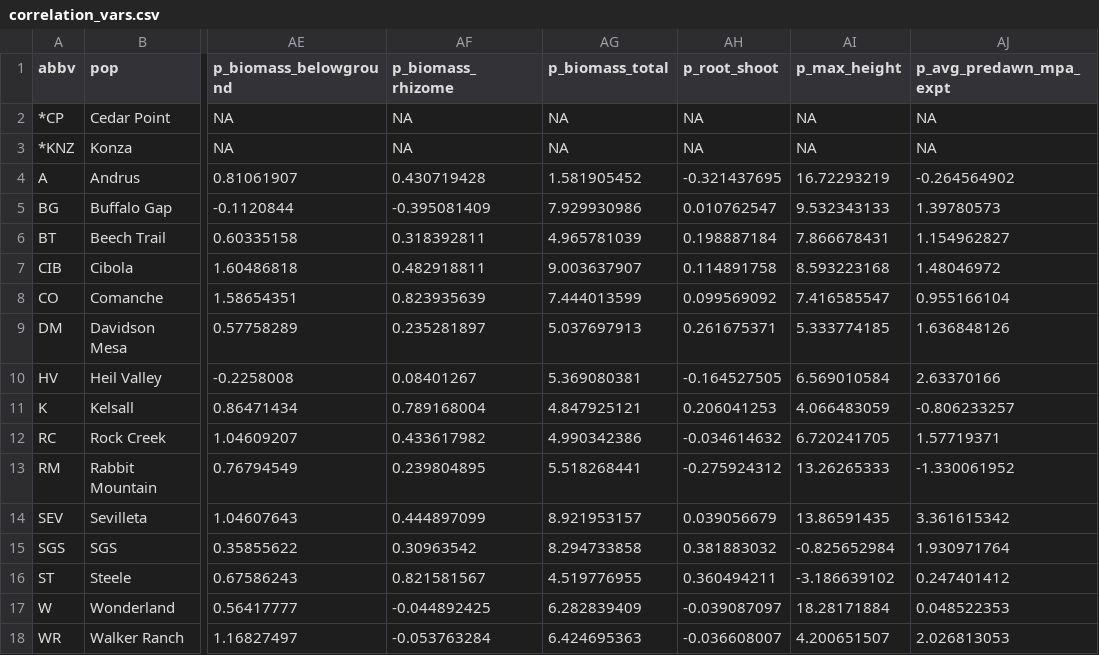
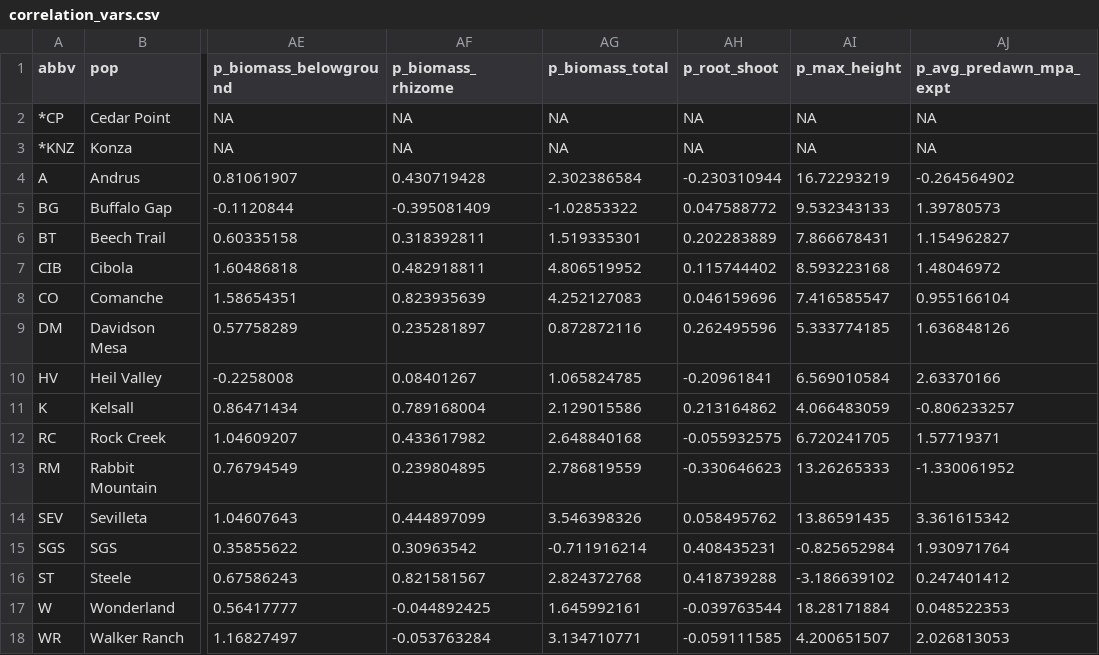
Before and after one commit to avahoffman/blue-grama-diversity, a CSV file: partial_climate_correlation/correlation_vars.csv, drawn as a sheet; only a part is shown, gaps mark what is left out; the diff names each change by its address in the sheet, - before the commit and + after, or states it on an @@ line.

```diff
--- a/partial_climate_correlation/correlation_vars.csv
+++ b/partial_climate_correlation/correlation_vars.csv
-AG4 (p_biomass_total): 1.581905452
+AG4 (p_biomass_total): 2.302386584
-AH4 (p_root_shoot): -0.321437695
+AH4 (p_root_shoot): -0.230310944
-AG5 (p_biomass_total): 7.929930986
+AG5 (p_biomass_total): -1.02853322
-AH5 (p_root_shoot): 0.010762547
+AH5 (p_root_shoot): 0.047588772
-AG6 (p_biomass_total): 4.965781039
+AG6 (p_biomass_total): 1.519335301
-AH6 (p_root_shoot): 0.198887184
+AH6 (p_root_shoot): 0.202283889
-AG7 (p_biomass_total): 9.003637907
+AG7 (p_biomass_total): 4.806519952
-AH7 (p_root_shoot): 0.114891758
+AH7 (p_root_shoot): 0.115744402
-AG8 (p_biomass_total): 7.444013599
+AG8 (p_biomass_total): 4.252127083
-AH8 (p_root_shoot): 0.099569092
+AH8 (p_root_shoot): 0.046159696
-AG9 (p_biomass_total): 5.037697913
+AG9 (p_biomass_total): 0.872872116
-AH9 (p_root_shoot): 0.261675371
+AH9 (p_root_shoot): 0.262495596
-AG10 (p_biomass_total): 5.369080381
+AG10 (p_biomass_total): 1.065824785
-AH10 (p_root_shoot): -0.164527505
+AH10 (p_root_shoot): -0.20961841
-AG11 (p_biomass_total): 4.847925121
+AG11 (p_biomass_total): 2.129015586
-AH11 (p_root_shoot): 0.206041253
+AH11 (p_root_shoot): 0.213164862
-AG12 (p_biomass_total): 4.990342386
+AG12 (p_biomass_total): 2.648840168
-AH12 (p_root_shoot): -0.034614632
+AH12 (p_root_shoot): -0.055932575
-AG13 (p_biomass_total): 5.518268441
+AG13 (p_biomass_total): 2.786819559
-AH13 (p_root_shoot): -0.275924312
+AH13 (p_root_shoot): -0.330646623
-AG14 (p_biomass_total): 8.921953157
+AG14 (p_biomass_total): 3.546398326
-AH14 (p_root_shoot): 0.039056679
+AH14 (p_root_shoot): 0.058495762
-AG15 (p_biomass_total): 8.294733858
+AG15 (p_biomass_total): -0.711916214
-AH15 (p_root_shoot): 0.381883032
+AH15 (p_root_shoot): 0.408435231
-AG16 (p_biomass_total): 4.519776955
+AG16 (p_biomass_total): 2.824372768
-AH16 (p_root_shoot): 0.360494211
+AH16 (p_root_shoot): 0.418739288
-AG17 (p_biomass_total): 6.282839409
+AG17 (p_biomass_total): 1.645992161
-AH17 (p_root_shoot): -0.039087097
+AH17 (p_root_shoot): -0.039763544
-AG18 (p_biomass_total): 6.424695363
+AG18 (p_biomass_total): 3.134710771
-AH18 (p_root_shoot): -0.036608007
+AH18 (p_root_shoot): -0.059111585
```
Also changed, not shown: partial_climate_correlation/Plasticity_ests.csv, partial_climate_correlation/Plasticity_pvals.csv, 16 other files.
